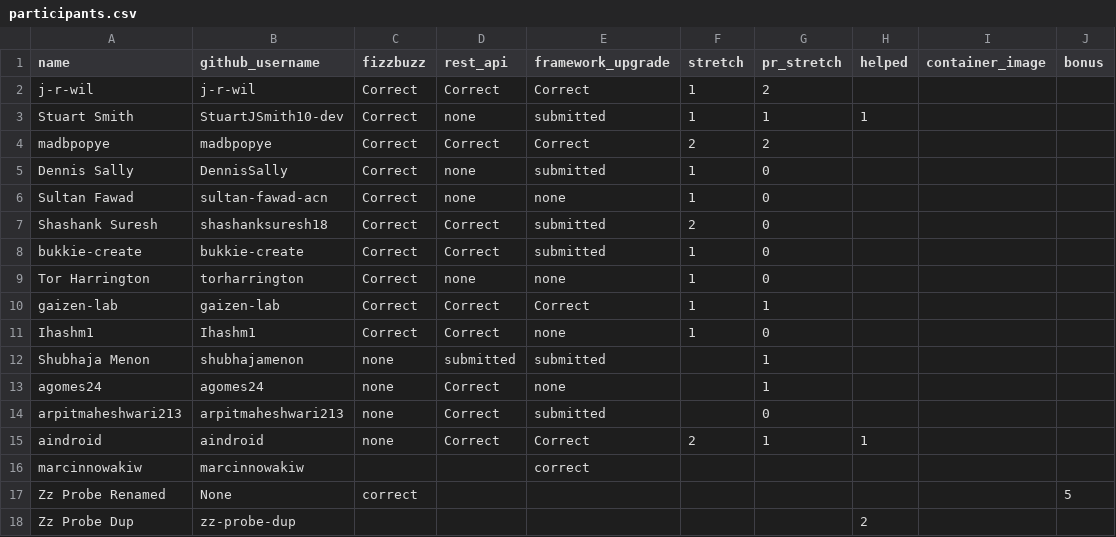
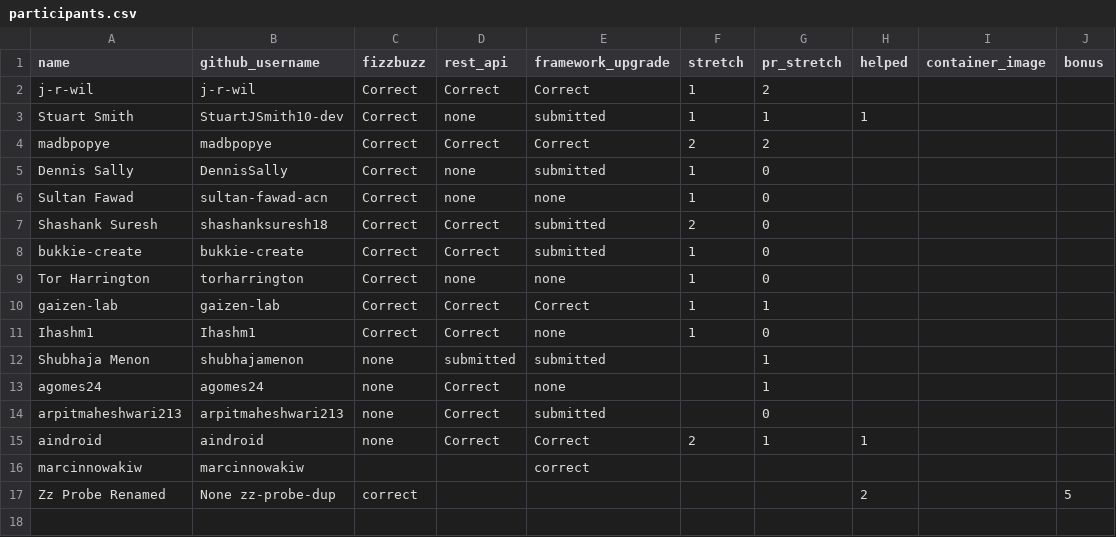
Before and after one commit to 01Gibbs/leaderboard-sandbox, a CSV file: participants.csv, drawn as a sheet.

```diff
--- a/participants.csv
+++ b/participants.csv
@@ -16,3 +16,2 @@ aindroid,aindroid,none,Correct,Correct,2,1,1,,
 marcinnowakiw,marcinnowakiw,,,correct,,,,,
-Zz Probe Renamed,None,correct,,,,,,,5
-Zz Probe Dup,zz-probe-dup,,,,,,2,,
+Zz Probe Renamed,None zz-probe-dup,correct,,,,,2,,5
```
Also changed, not shown: 1 other file.
